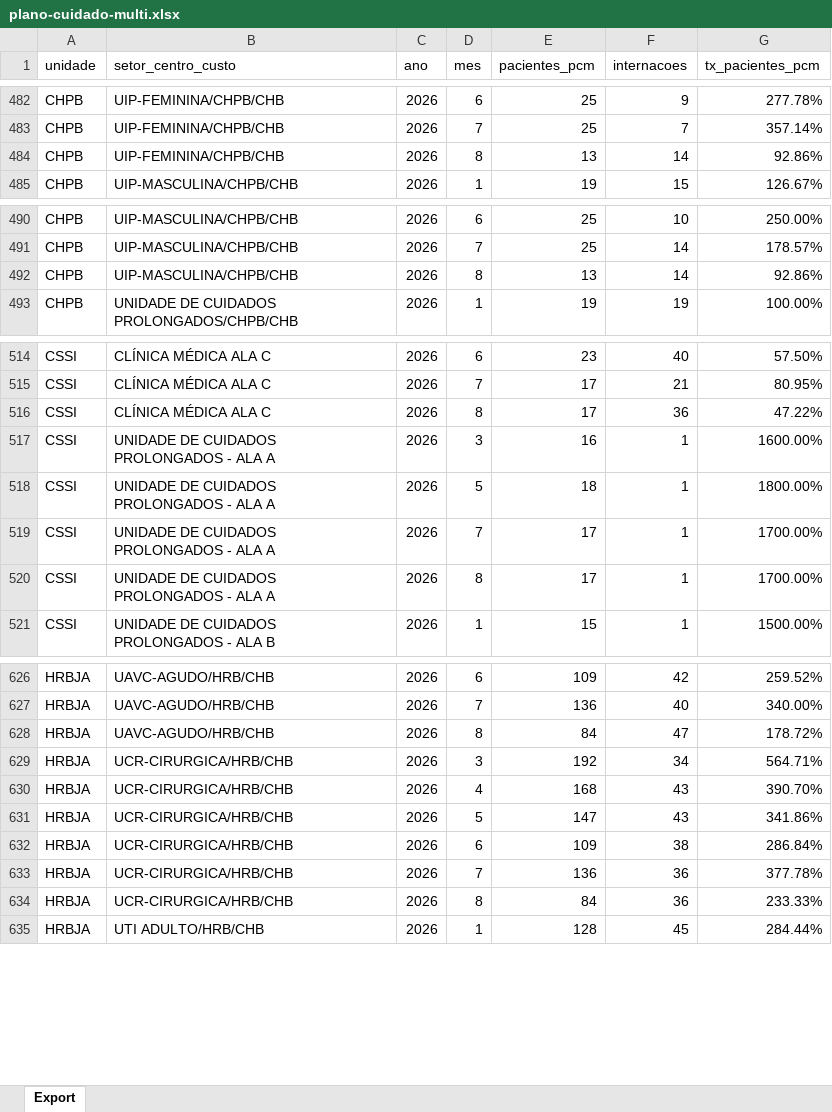
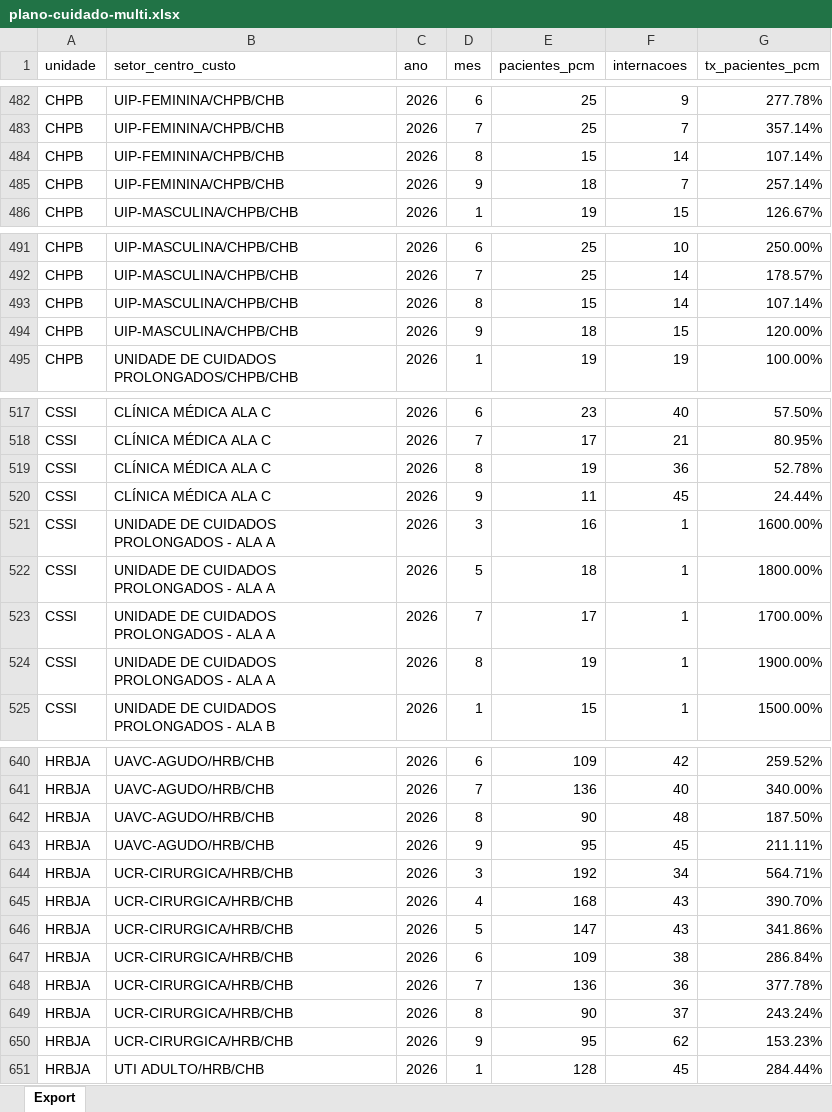
Before and after one commit to transparencia-mg/fhemig_pacientes-plano-cuidados-multiprofissional, an Excel workbook: upload/plano-cuidado-multi.xlsx, sheet Export, drawn as a sheet; only a part is shown, gaps mark what is left out; values as stored, in another font and other column widths than the file's, no borders; addresses are those after the commit; the diff covers the shown part only; the diff names each change by its address in the sheet, - before the commit and + after, or states it on an @@ line.

Commit message:
Carregando dados de setembro/2026

```diff
--- a/upload/plano-cuidado-multi.xlsx (sheet Export)
+++ b/upload/plano-cuidado-multi.xlsx (sheet Export)
-E484 (pacientes_pcm): 13
+E484 (pacientes_pcm): 15
-G484 (tx_pacientes_pcm): 92.86%
+G484 (tx_pacientes_pcm): 107.14%
+row 485: CHPB | UIP-FEMININA/CHPB/CHB | 2026 | 9 | 18 | 7 | 257.14%
-E493 (pacientes_pcm): 13
+E493 (pacientes_pcm): 15
-G493 (tx_pacientes_pcm): 92.86%
+G493 (tx_pacientes_pcm): 107.14%
+row 494: CHPB | UIP-MASCULINA/CHPB/CHB | 2026 | 9 | 18 | 15 | 120.00%
-E519 (pacientes_pcm): 17
+E519 (pacientes_pcm): 19
-G519 (tx_pacientes_pcm): 47.22%
+G519 (tx_pacientes_pcm): 52.78%
+row 520: CSSI | CLÍNICA MÉDICA ALA C | 2026 | 9 | 11 | 45 | 24.44%
-E524 (pacientes_pcm): 17
+E524 (pacientes_pcm): 19
-G524 (tx_pacientes_pcm): 1700.00%
+G524 (tx_pacientes_pcm): 1900.00%
-E642 (pacientes_pcm): 84
+E642 (pacientes_pcm): 90
-F642 (internacoes): 47
+F642 (internacoes): 48
-G642 (tx_pacientes_pcm): 178.72%
+G642 (tx_pacientes_pcm): 187.50%
+row 643: HRBJA | UAVC-AGUDO/HRB/CHB | 2026 | 9 | 95 | 45 | 211.11%
-E649 (pacientes_pcm): 84
+E649 (pacientes_pcm): 90
-F649 (internacoes): 36
+F649 (internacoes): 37
-G649 (tx_pacientes_pcm): 233.33%
+G649 (tx_pacientes_pcm): 243.24%
+row 650: HRBJA | UCR-CIRURGICA/HRB/CHB | 2026 | 9 | 95 | 62 | 153.23%
```
Also changed, not shown: 16 added rows and 24 edited cells elsewhere in this sheet.
